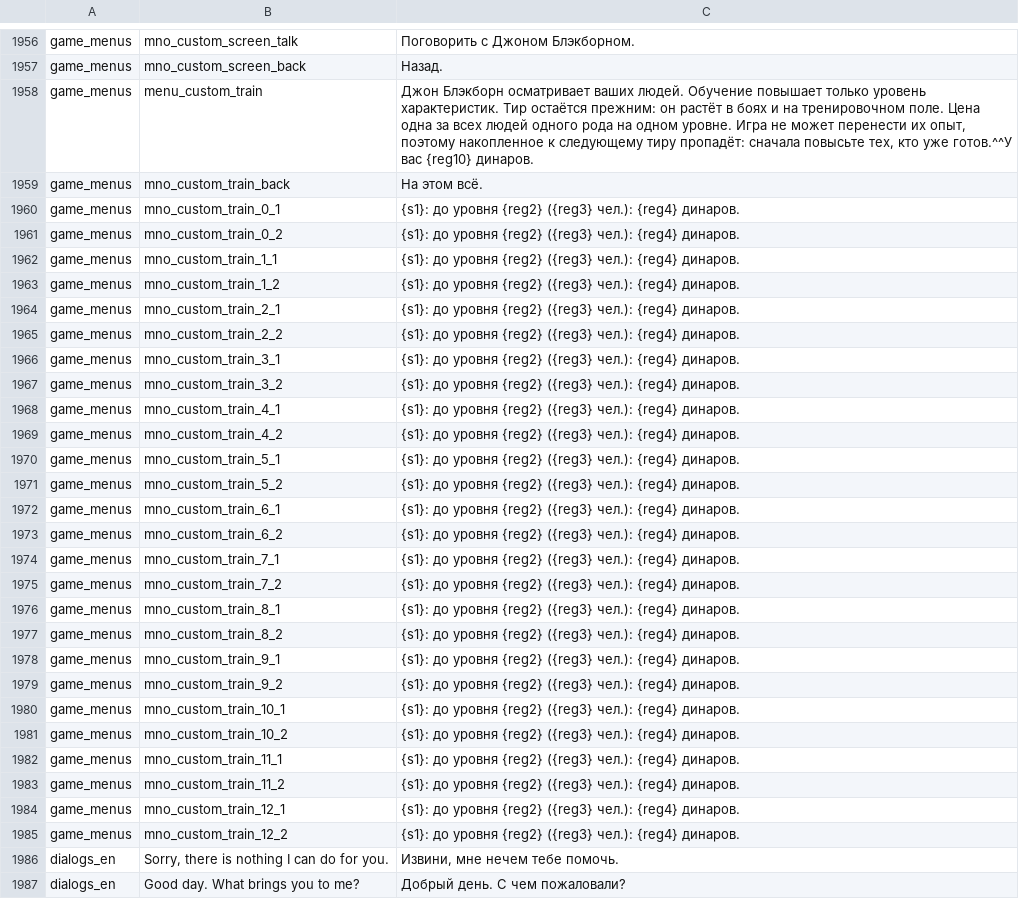
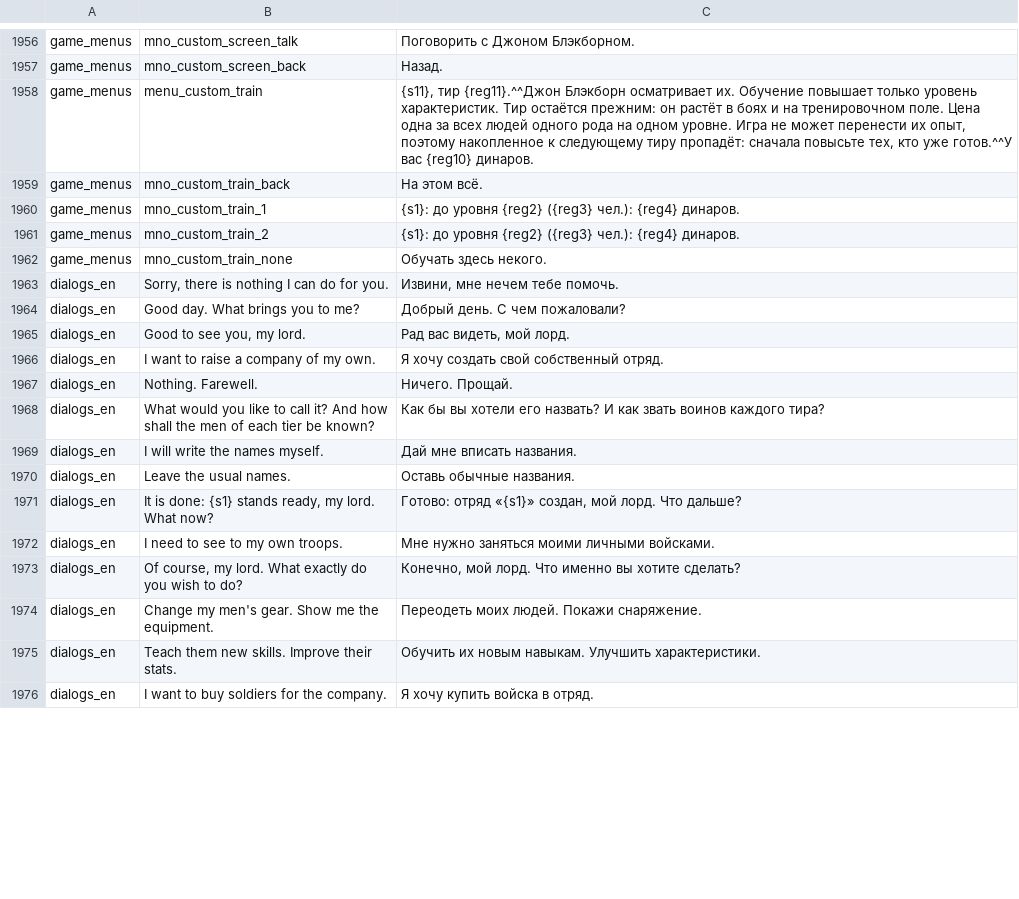
Before and after one commit to zABUz-rgb/Warband-Coop-Campaign, a CSV file: lang/ru.csv, drawn as a sheet; only a part is shown, gaps mark what is left out; the shorter side is filled out with more unchanged rows; the diff covers the shown part only.

```diff
--- a/lang/ru.csv
+++ b/lang/ru.csv
@@ -1957,30 +1957,7 @@ game_menus|mno_custom_screen_talk|Поговорить с Джоном Блэк
 game_menus|mno_custom_screen_back|Назад.
-game_menus|menu_custom_train|Джон Блэкборн осматривает ваших людей. Обучение повышает только уровень характеристик. Тир остаётся прежним: он растёт в боях и на тренировочном поле. Цена одна за всех людей одного рода на одном уровне. Игра не может перенести их опыт, поэтому накопленное к следующему тиру пропадёт: сначала повысьте тех, кто уже готов.^^У вас {reg10} динаров.
+game_menus|menu_custom_train|{s11}, тир {reg11}.^^Джон Блэкборн осматривает их. Обучение повышает только уровень характеристик. Тир остаётся прежним: он растёт в боях и на тренировочном поле. Цена одна за всех людей одного рода на одном уровне. Игра не может перенести их опыт, поэтому накопленное к следующему тиру пропадёт: сначала повысьте тех, кто уже готов.^^У вас {reg10} динаров.
 game_menus|mno_custom_train_back|На этом всё.
-game_menus|mno_custom_train_0_1|{s1}: до уровня {reg2} ({reg3} чел.): {reg4} динаров.
-game_menus|mno_custom_train_0_2|{s1}: до уровня {reg2} ({reg3} чел.): {reg4} динаров.
-game_menus|mno_custom_train_1_1|{s1}: до уровня {reg2} ({reg3} чел.): {reg4} динаров.
-game_menus|mno_custom_train_1_2|{s1}: до уровня {reg2} ({reg3} чел.): {reg4} динаров.
-game_menus|mno_custom_train_2_1|{s1}: до уровня {reg2} ({reg3} чел.): {reg4} динаров.
-game_menus|mno_custom_train_2_2|{s1}: до уровня {reg2} ({reg3} чел.): {reg4} динаров.
-game_menus|mno_custom_train_3_1|{s1}: до уровня {reg2} ({reg3} чел.): {reg4} динаров.
-game_menus|mno_custom_train_3_2|{s1}: до уровня {reg2} ({reg3} чел.): {reg4} динаров.
-game_menus|mno_custom_train_4_1|{s1}: до уровня {reg2} ({reg3} чел.): {reg4} динаров.
-game_menus|mno_custom_train_4_2|{s1}: до уровня {reg2} ({reg3} чел.): {reg4} динаров.
-game_menus|mno_custom_train_5_1|{s1}: до уровня {reg2} ({reg3} чел.): {reg4} динаров.
-game_menus|mno_custom_train_5_2|{s1}: до уровня {reg2} ({reg3} чел.): {reg4} динаров.
-game_menus|mno_custom_train_6_1|{s1}: до уровня {reg2} ({reg3} чел.): {reg4} динаров.
-game_menus|mno_custom_train_6_2|{s1}: до уровня {reg2} ({reg3} чел.): {reg4} динаров.
-game_menus|mno_custom_train_7_1|{s1}: до уровня {reg2} ({reg3} чел.): {reg4} динаров.
-game_menus|mno_custom_train_7_2|{s1}: до уровня {reg2} ({reg3} чел.): {reg4} динаров.
-game_menus|mno_custom_train_8_1|{s1}: до уровня {reg2} ({reg3} чел.): {reg4} динаров.
-game_menus|mno_custom_train_8_2|{s1}: до уровня {reg2} ({reg3} чел.): {reg4} динаров.
-game_menus|mno_custom_train_9_1|{s1}: до уровня {reg2} ({reg3} чел.): {reg4} динаров.
-game_menus|mno_custom_train_9_2|{s1}: до уровня {reg2} ({reg3} чел.): {reg4} динаров.
-game_menus|mno_custom_train_10_1|{s1}: до уровня {reg2} ({reg3} чел.): {reg4} динаров.
-game_menus|mno_custom_train_10_2|{s1}: до уровня {reg2} ({reg3} чел.): {reg4} динаров.
-game_menus|mno_custom_train_11_1|{s1}: до уровня {reg2} ({reg3} чел.): {reg4} динаров.
-game_menus|mno_custom_train_11_2|{s1}: до уровня {reg2} ({reg3} чел.): {reg4} динаров.
-game_menus|mno_custom_train_12_1|{s1}: до уровня {reg2} ({reg3} чел.): {reg4} динаров.
-game_menus|mno_custom_train_12_2|{s1}: до уровня {reg2} ({reg3} чел.): {reg4} динаров.
+game_menus|mno_custom_train_1|{s1}: до уровня {reg2} ({reg3} чел.): {reg4} динаров.
+game_menus|mno_custom_train_2|{s1}: до уровня {reg2} ({reg3} чел.): {reg4} динаров.
+game_menus|mno_custom_train_none|Обучать здесь некого.
 dialogs_en|Sorry, there is nothing I can do for you.|Извини, мне нечем тебе помочь.
```
Also changed, not shown: 10 added rows and 6 edited cells elsewhere in this file, 13 other files.
